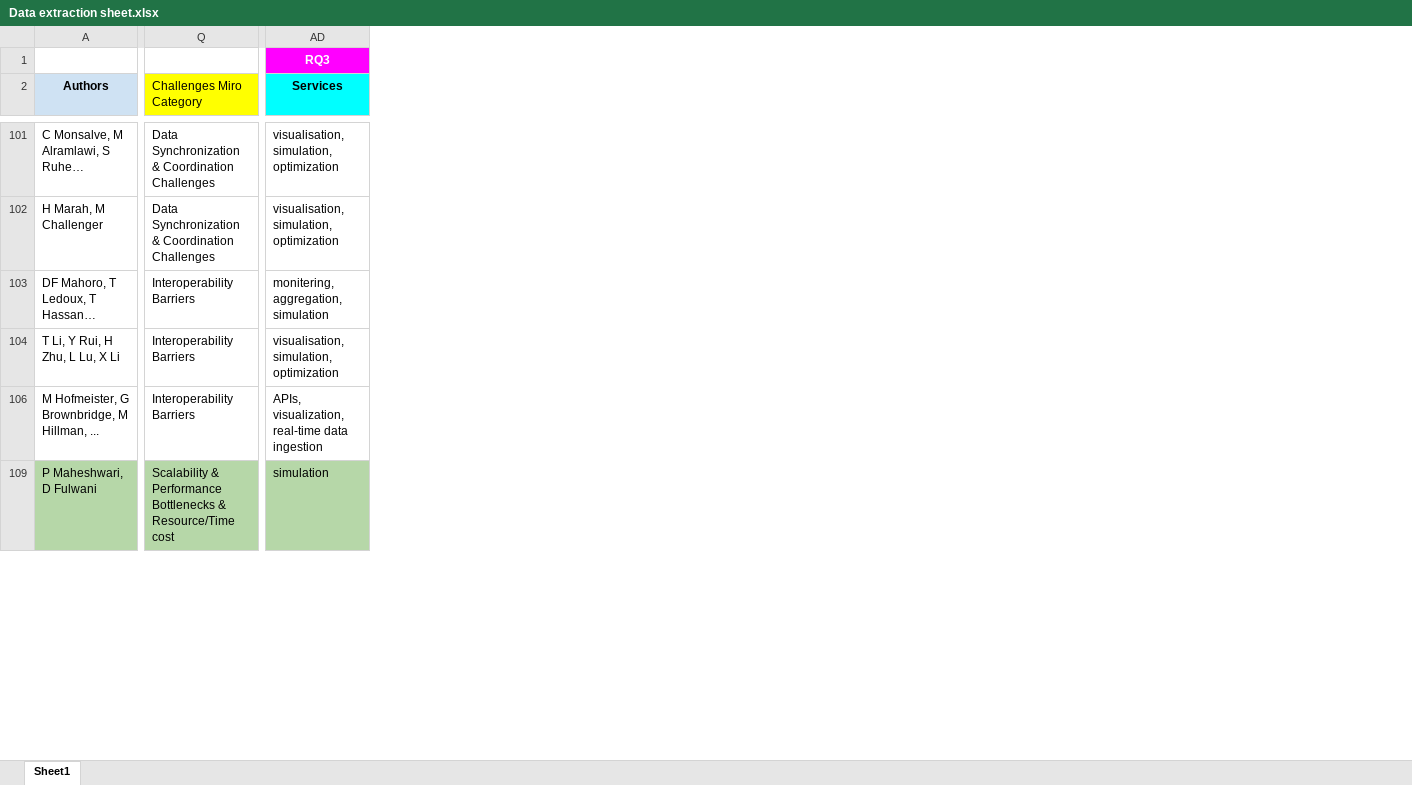
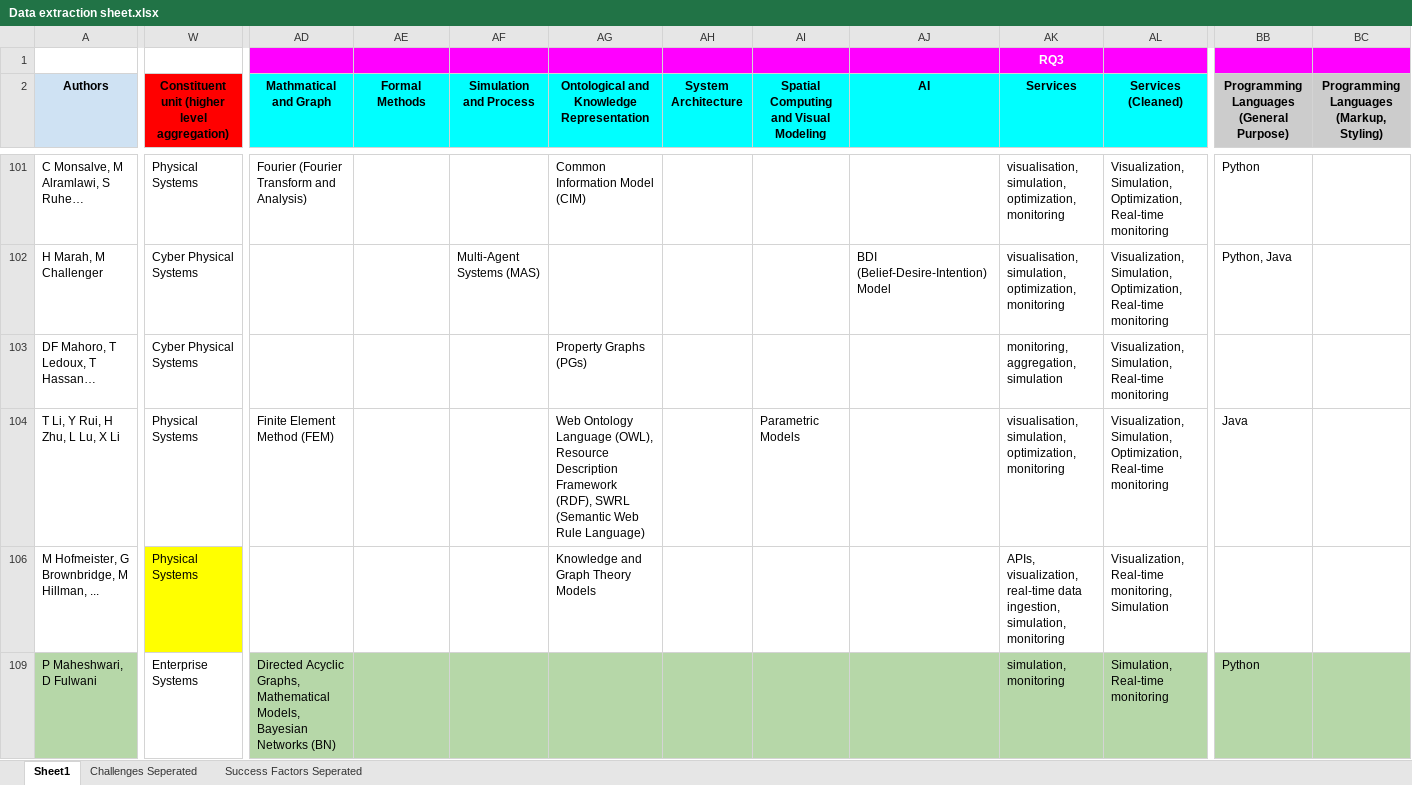
Before and after one commit to ssm-lab/system-of-twinned-systems-replication-package, an Excel workbook: data/Data extraction sheet.xlsx, sheet Sheet1, drawn as a sheet; only a part is shown, gaps mark what is left out; values as stored, in another font and other column widths than the file's, no borders; charts and pictures not drawn; removed rows and columns are numbered as before the commit, all else as after; the diff covers the shown part only; the diff names each change by its address in the sheet, - before the commit and + after, or states it on an @@ line.

Commit message:
simplify, update data, and add new tables

```diff
--- a/data/Data extraction sheet.xlsx (sheet Sheet1)
+++ b/data/Data extraction sheet.xlsx (sheet Sheet1)
+sheet tab: Challenges Seperated
+sheet tab: Success Factors Seperated
-column Q (Challenges Miro Category), rows 101-109: Data Synchronization & Coordination Challenges | Data Synchronization & Coordination Challenges | Interoperability Barriers | Interoperability Barriers | Interoperability Barriers | Scalability & Performance Bottlenecks & Resource/Time cost
+column W, row 2: Constituent unit (higher level aggregation); rows 101-109: Physical Systems | Cyber Physical Systems | Cyber Physical Systems | Physical Systems | Physical Systems | Enterprise Systems
+column AD (Mathmatical and Graph), rows 101-109: Fourier (Fourier Transform and Analysis) |  |  | Finite Element Method (FEM) |  | Directed Acyclic Graphs, Mathematical Models, Bayesian Networks (BN)
+column AE (Formal Methods), empty
+column AF (Simulation and Process), row 102: Multi-Agent Systems (MAS)
+column AG, row 2: Ontological and Knowledge Representation; rows 101-106: Common Information Model (CIM) |  | Property Graphs (PGs) | Web Ontology Language (OWL), Resource Description Framework (RDF), SWRL (Semantic Web Rule Language) | Knowledge and Graph Theory Models
+column AH (System Architecture), empty
+column AI, row 2: Spatial Computing and Visual Modeling; row 104: Parametric Models
+column AJ (AI), row 102: BDI (Belief-Desire-Intention) Model
+column AL (Services (Cleaned)), rows 101-109: Visualization, Simulation, Optimization, Real-time monitoring | Visualization, Simulation, Optimization, Real-time monitoring | Visualization, Simulation, Real-time monitoring | Visualization, Simulation, Optimization, Real-time monitoring | Visualization, Real-time monitoring, Simulation | Simulation, Real-time monitoring
+column BB, row 2: Programming Languages (General Purpose); rows 101-109: Python | Python, Java |  | Java |  | Python
+column BC, row 2: Programming Languages (Markup, Styling)
-AK101:AK102 (Services): visualisation, simulation, optimization
+AK101:AK102 (Services): visualisation, simulation, optimization, monitoring
-AK103 (Services): monitering, aggregation, simulation
+AK103 (Services): monitoring, aggregation, simulation
-AK104 (Services): visualisation, simulation, optimization
+AK104 (Services): visualisation, simulation, optimization, monitoring
-AK106 (Services): …real-time data ingestion
+AK106 (Services): …real-time data ingestion, simulation, monitoring
-AK109 (Services): simulation
+AK109 (Services): simulation, monitoring
```
Also changed, not shown: 1 added column, 1 removed column, 121 edited cells, cell formats and merged cells elsewhere in this sheet, formulas that keep their value, hidden cells, charts or pictures, 21 other files.
